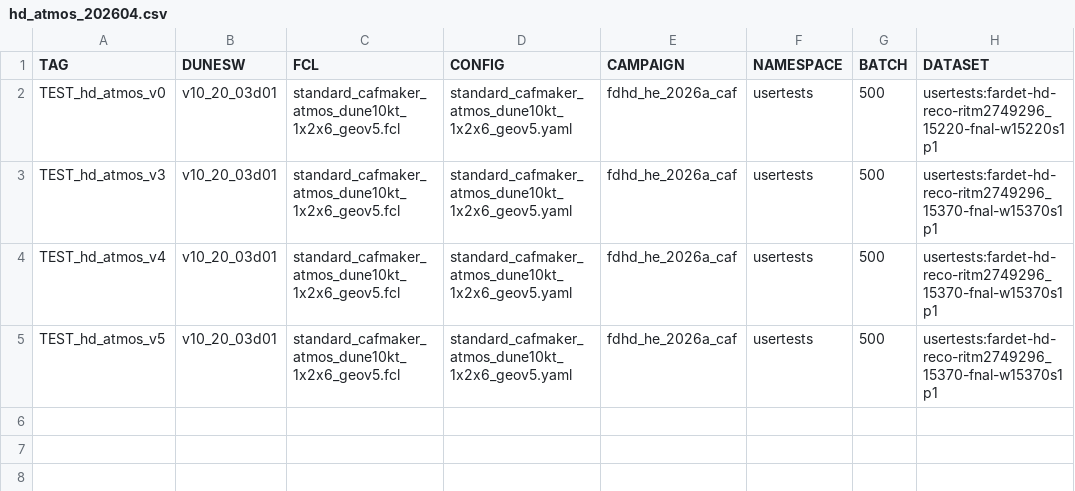
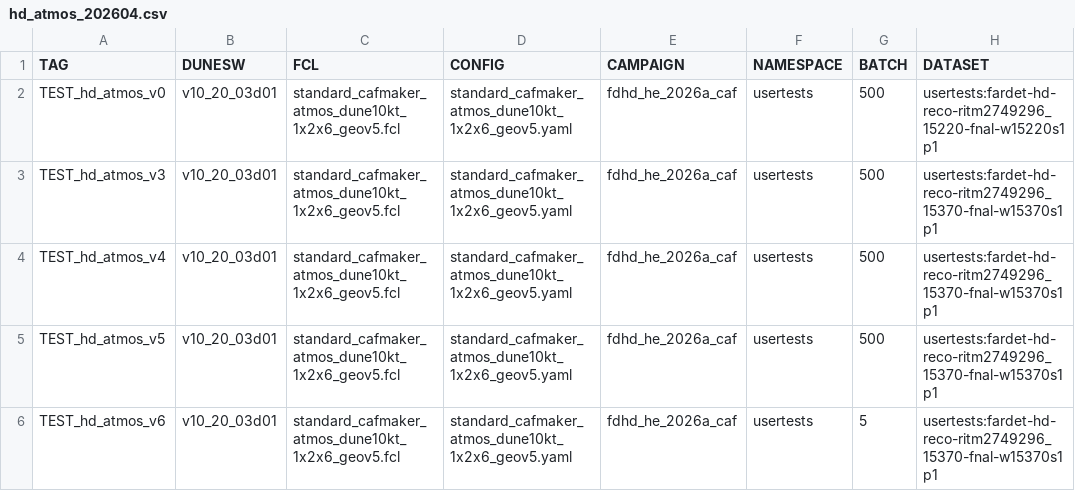
Before and after one commit to DUNE/merge-utils, a CSV file: campaigns/hd_atmos_202604/hd_atmos_202604.csv, drawn as a sheet.

```diff
--- a/campaigns/hd_atmos_202604/hd_atmos_202604.csv
+++ b/campaigns/hd_atmos_202604/hd_atmos_202604.csv
@@ -5 +5,2 @@ TEST_hd_atmos_v4,v10_20_03d01,standard_cafmaker_atmos_dune10kt_1x2x6_geov5.fcl,s
 TEST_hd_atmos_v5,v10_20_03d01,standard_cafmaker_atmos_dune10kt_1x2x6_geov5.fcl,standard_cafmaker_atmos_dune10kt_1x2x6_geov5.yaml,fdhd_he_2026a_caf,usertests,500,usertests:fardet-hd-reco-ritm2749296_15370-fnal-w15370s1p1
+TEST_hd_atmos_v6,v10_20_03d01,standard_cafmaker_atmos_dune10kt_1x2x6_geov5.fcl,standard_cafmaker_atmos_dune10kt_1x2x6_geov5.yaml,fdhd_he_2026a_caf,usertests,5,usertests:fardet-hd-reco-ritm2749296_15370-fnal-w15370s1p1
```
Also changed, not shown: campaigns/hd_atmos_202604/hd_atmos_202604_jobs.csv, 3 other files.
